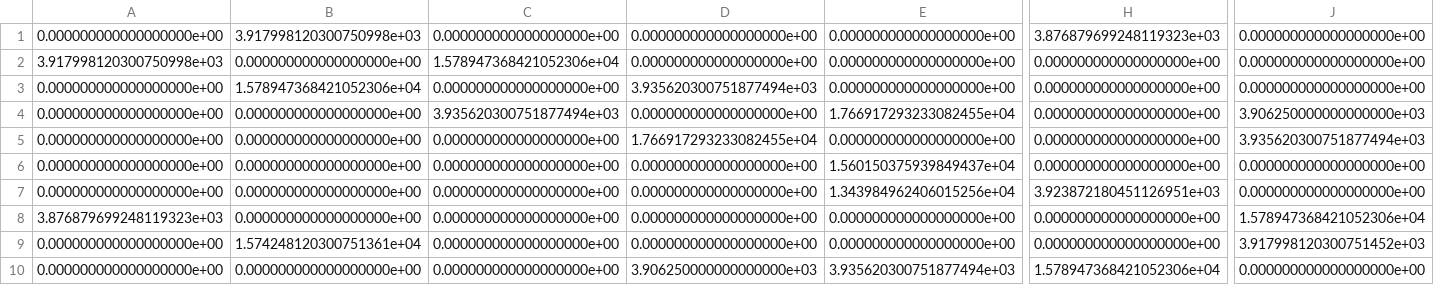
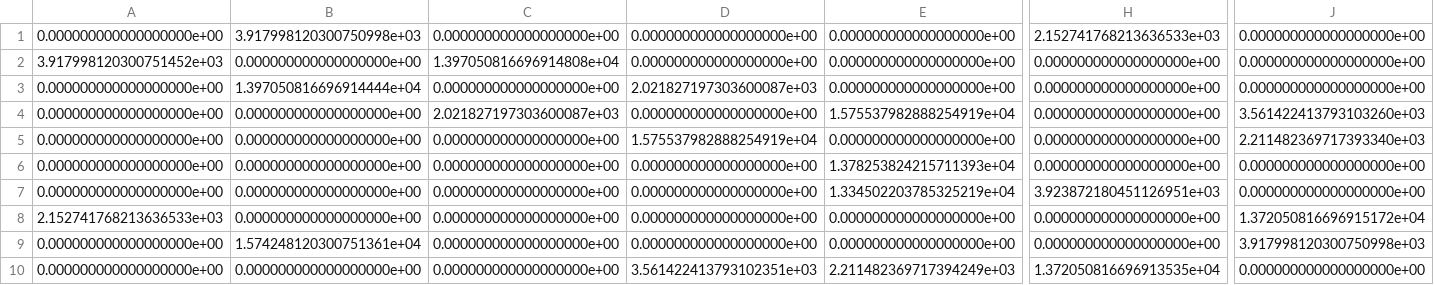
Before and after one commit to karthikdash/PacketLevel_Sim_Hetero, a CSV file: updorweightmatxreal1.csv, drawn as a sheet; only a part is shown, gaps mark what is left out; the diff covers the shown part only; the diff names each change by its address in the sheet, - before the commit and + after, or states it on an @@ line.

```diff
--- a/updorweightmatxreal1.csv
+++ b/updorweightmatxreal1.csv
-H1: 3.876879699248119323e+03
+H1: 2.152741768213636533e+03
-A2: 3.917998120300750998e+03
+A2: 3.917998120300751452e+03
-C2: 1.578947368421052306e+04
+C2: 1.397050816696914808e+04
-B3: 1.578947368421052306e+04
+B3: 1.397050816696914444e+04
-D3: 3.935620300751877494e+03
+D3: 2.021827197303600087e+03
-C4: 3.935620300751877494e+03
+C4: 2.021827197303600087e+03
-E4: 1.766917293233082455e+04
+E4: 1.575537982888254919e+04
-J4: 3.906250000000000000e+03
+J4: 3.561422413793103260e+03
-D5: 1.766917293233082455e+04
+D5: 1.575537982888254919e+04
-J5: 3.935620300751877494e+03
+J5: 2.211482369717393340e+03
-E6: 1.560150375939849437e+04
+E6: 1.378253824215711393e+04
-E7: 1.343984962406015256e+04
+E7: 1.334502203785325219e+04
-A8: 3.876879699248119323e+03
+A8: 2.152741768213636533e+03
-J8: 1.578947368421052306e+04
+J8: 1.372050816696915172e+04
-J9: 3.917998120300751452e+03
+J9: 3.917998120300750998e+03
-D10: 3.906250000000000000e+03
+D10: 3.561422413793102351e+03
-E10: 3.935620300751877494e+03
+E10: 2.211482369717394249e+03
-H10: 1.578947368421052306e+04
+H10: 1.372050816696913535e+04
```
Also changed, not shown: 3 edited cells elsewhere in this file, updweightmatx.csv, 15 other files.
